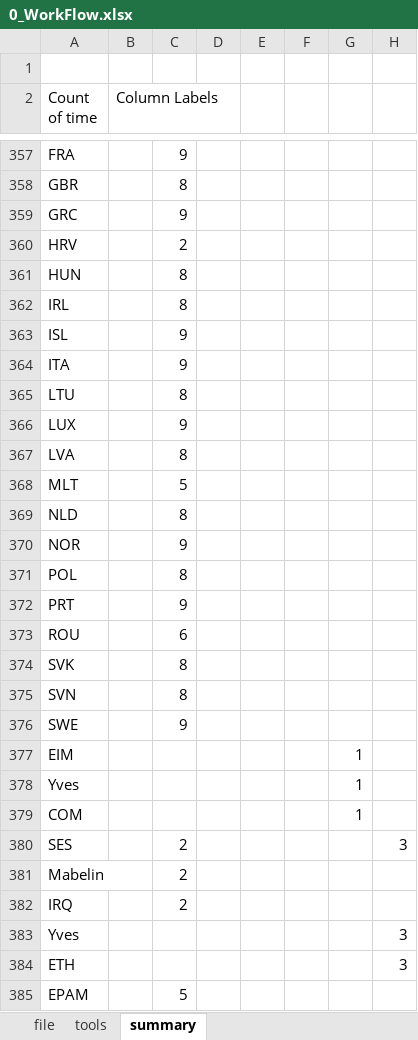
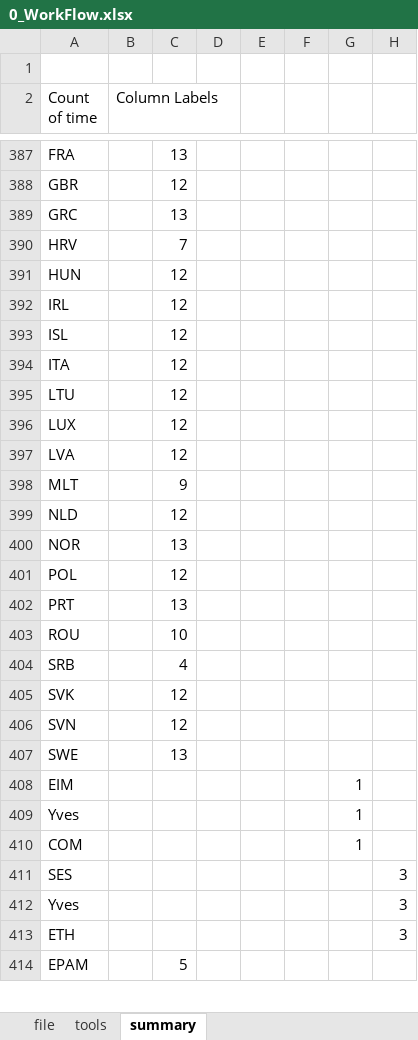
Before and after one commit to dbescond/iloMicro, an Excel workbook: inst/doc/0_WorkFlow.xlsx, sheet summary, drawn as a sheet; only a part is shown, gaps mark what is left out; values as stored, in another font and other column widths than the file's, no borders; removed rows and columns are numbered as before the commit, all else as after; the diff covers the shown part only; the diff names each change by its address in the sheet, - before the commit and + after, or states it on an @@ line.

```diff
--- a/inst/doc/0_WorkFlow.xlsx (sheet summary)
+++ b/inst/doc/0_WorkFlow.xlsx (sheet summary)
-C387: 9
+C387: 13
-C388: 8
+C388: 12
-C389: 9
+C389: 13
-C390: 2
+C390: 7
-C391:C392: 8
+C391:C392: 12
-C393:C394: 9
+C393:C394: 12
-C395: 8
+C395: 12
-C396: 9
+C396: 12
-C397: 8
+C397: 12
-C398: 5
+C398: 9
-C399: 8
+C399: 12
-C400: 9
+C400: 13
-C401: 8
+C401: 12
-C402: 9
+C402: 13
-C403: 6
+C403: 10
+row 404: SRB |  | 4
-C405:C406: 8
+C405:C406: 12
-C407: 9
+C407: 13
-C411: 2
+C411: (empty)
-row 381: Mabelin |  | 2
-row 382: IRQ |  | 2
```
Also changed, not shown: 219 added rows, 44 removed rows, 12 moved rows and 209 edited cells elsewhere in this sheet, sheet file, sheet tools, hidden cells, 49 other files.
